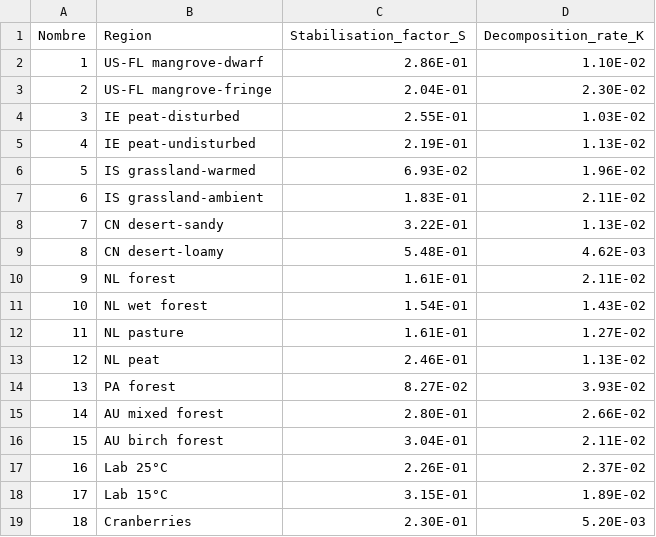
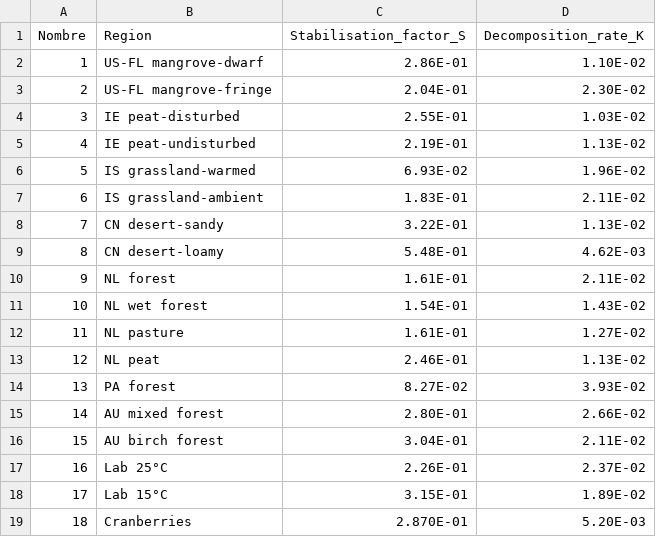
Before and after one commit to DosouYovoW/TeaBag_Projet, a CSV file: data/keuskamp_tbi_data.csv, drawn as a sheet.

```diff
--- a/data/keuskamp_tbi_data.csv
+++ b/data/keuskamp_tbi_data.csv
@@ -18,2 +18,2 @@ Nombre,Region,Stabilisation_factor_S ,Decomposition_rate_K
 17,Lab 15°C,3.15E-01,1.89E-02
-18,Cranberries,2.30E-01,5.20E-03
+18,Cranberries,2.870E-01,5.20E-03
```
Also changed, not shown: 14 other files.
